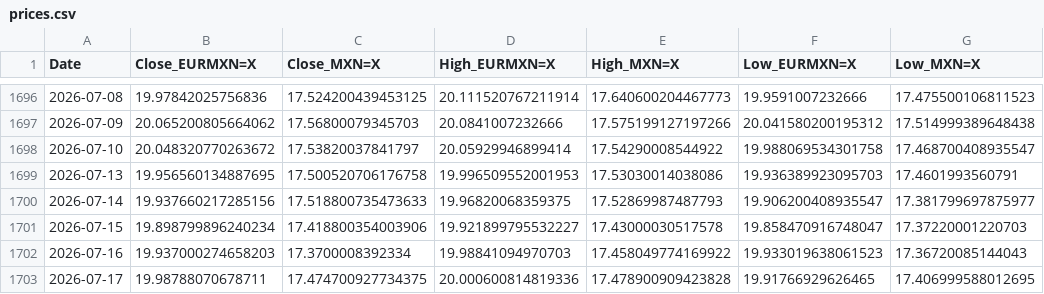
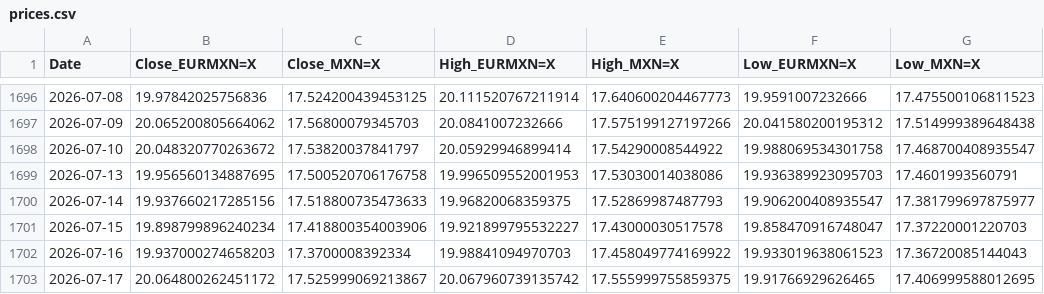
Before and after one commit to davidrmh/github_sandbox, a CSV file: src/output/prices.csv, drawn as a sheet; only a part is shown, gaps mark what is left out; the diff names each change by its address in the sheet, - before the commit and + after, or states it on an @@ line.

```diff
--- a/src/output/prices.csv
+++ b/src/output/prices.csv
-B1703 (Close_EURMXN=X): 19.98788070678711
+B1703 (Close_EURMXN=X): 20.064800262451172
-C1703 (Close_MXN=X): 17.474700927734375
+C1703 (Close_MXN=X): 17.525999069213867
-D1703 (High_EURMXN=X): 20.000600814819336
+D1703 (High_EURMXN=X): 20.067960739135742
-E1703 (High_MXN=X): 17.478900909423828
+E1703 (High_MXN=X): 17.555999755859375
```
